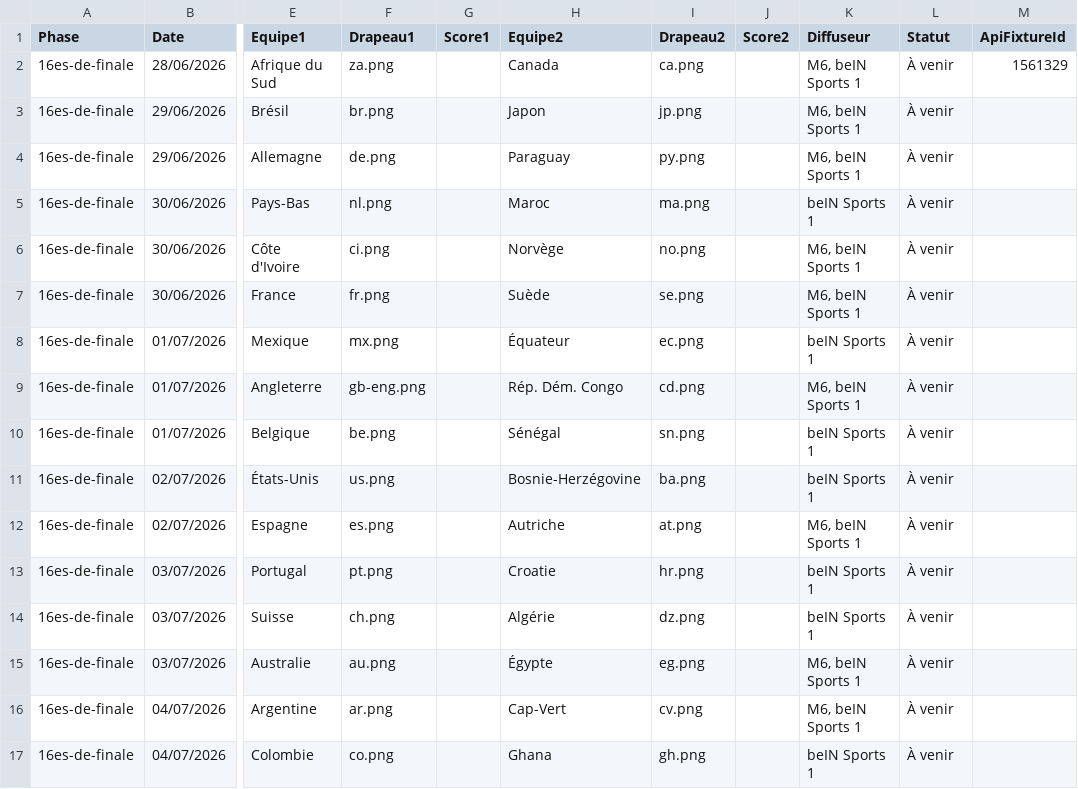
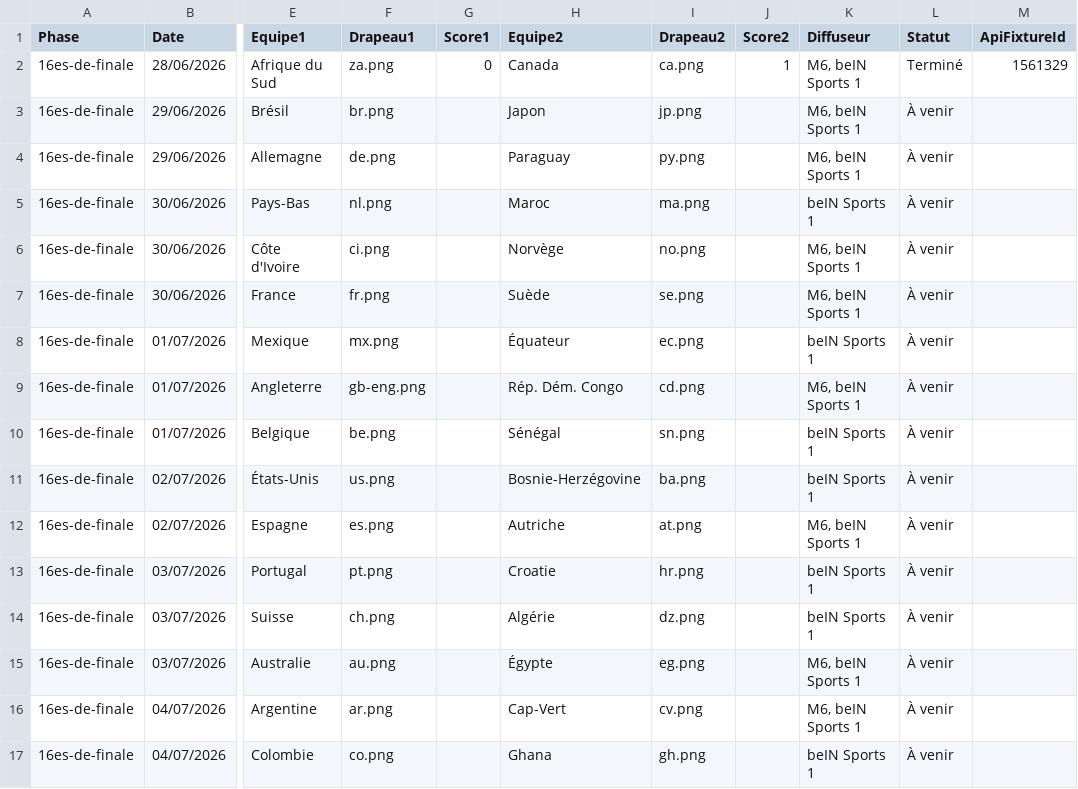
Before and after one commit to inspigraphie-hub/World26, a CSV file: data/Matchs_16es_Coupe_du_Monde_2026.csv, drawn as a sheet; only a part is shown, gaps mark what is left out; the diff names each change by its address in the sheet, - before the commit and + after, or states it on an @@ line.

```diff
--- a/data/Matchs_16es_Coupe_du_Monde_2026.csv
+++ b/data/Matchs_16es_Coupe_du_Monde_2026.csv
-G2 (Score1): (empty)
+G2 (Score1): 0
-J2 (Score2): (empty)
+J2 (Score2): 1
-L2 (Statut): À venir
+L2 (Statut): Terminé
```
Also changed, not shown: 2 other files.
